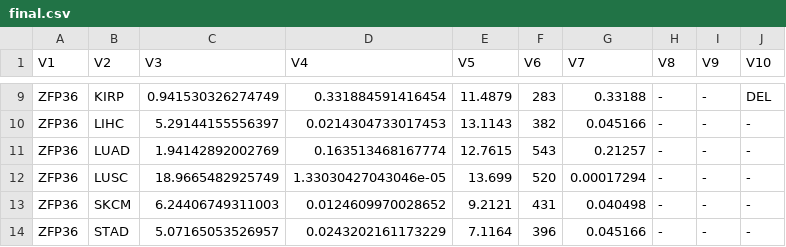
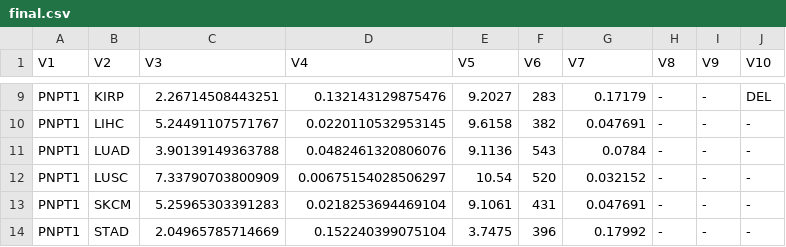
Before and after one commit to raysinensis/tcgaAPP, a CSV file: static/OUT/final.csv, drawn as a sheet; only a part is shown, gaps mark what is left out; the diff covers the shown part only.

```diff
--- a/static/OUT/final.csv
+++ b/static/OUT/final.csv
@@ -9,6 +9,6 @@
-"ZFP36","KIRP",0.941530326274749,0.331884591416454,11.4879,283,0.33188,"-","-","DEL"
-"ZFP36","LIHC",5.29144155556397,0.0214304733017453,13.1143,382,0.045166,"-","-","-"
-"ZFP36","LUAD",1.94142892002769,0.163513468167774,12.7615,543,0.21257,"-","-","-"
-"ZFP36","LUSC",18.9665482925749,1.33030427043046e-05,13.699,520,0.00017294,"-","-","-"
-"ZFP36","SKCM",6.24406749311003,0.0124609970028652,9.2121,431,0.040498,"-","-","-"
-"ZFP36","STAD",5.07165053526957,0.0243202161173229,7.1164,396,0.045166,"-","-","-"
+"PNPT1","KIRP",2.26714508443251,0.132143129875476,9.2027,283,0.17179,"-","-","DEL"
+"PNPT1","LIHC",5.24491107571767,0.0220110532953145,9.6158,382,0.047691,"-","-","-"
+"PNPT1","LUAD",3.90139149363788,0.0482461320806076,9.1136,543,0.0784,"-","-","-"
+"PNPT1","LUSC",7.33790703800909,0.00675154028506297,10.54,520,0.032152,"-","-","-"
+"PNPT1","SKCM",5.25965303391283,0.0218253694469104,9.1061,431,0.047691,"-","-","-"
+"PNPT1","STAD",2.04965785714669,0.152240399075104,3.7475,396,0.17992,"-","-","-"
```
Also changed, not shown: 35 edited cells elsewhere in this file, static/OUT/adj.csv, static/OUT/level.csv, 28 other files.
